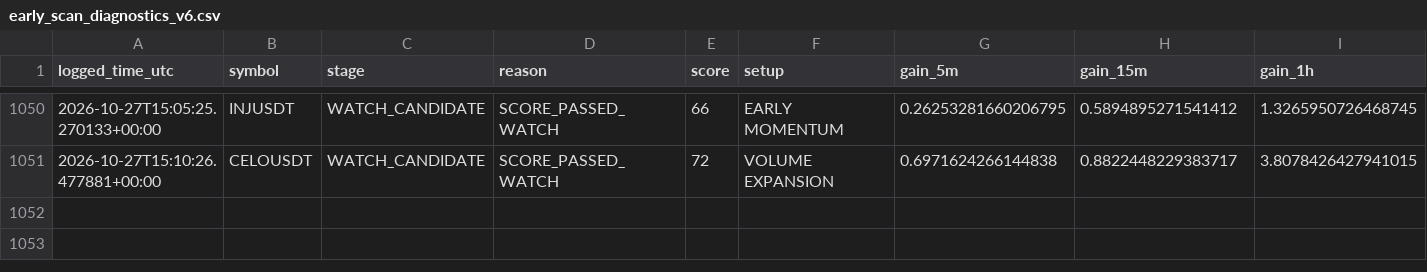
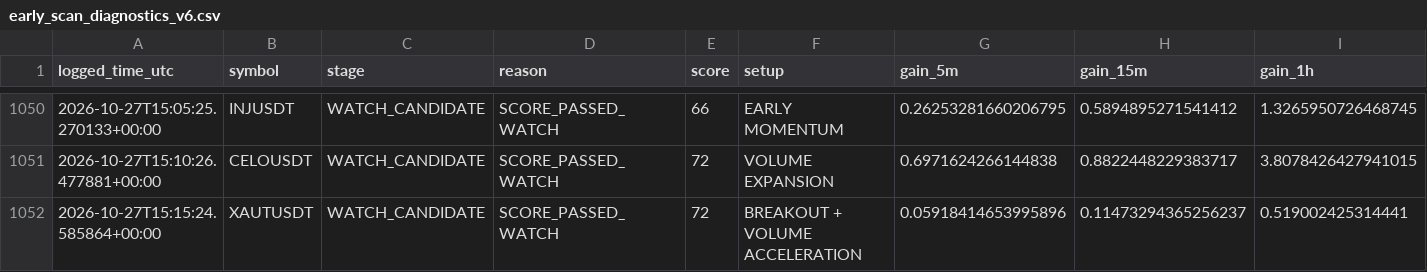
Before and after one commit to solom20232007/v6, a CSV file: early_scan_diagnostics_v6.csv, drawn as a sheet; only a part is shown, gaps mark what is left out; rows hold the shown columns only; the diff names each change by its address in the sheet, - before the commit and + after, or states it on an @@ line.

```diff
--- a/early_scan_diagnostics_v6.csv
+++ b/early_scan_diagnostics_v6.csv
+row 1052: 2026-10-27T15:15:24.585864+00:00 | XAUTUSDT | WATCH_CANDIDATE | SCORE_PASSED_WATCH | 72 | BREAKOUT + VOLUME ACCELERATION | 0.05918414653995896 | 0.11473294365256237 | 0.519002425314441
```
Also changed, not shown: 1 other file.
